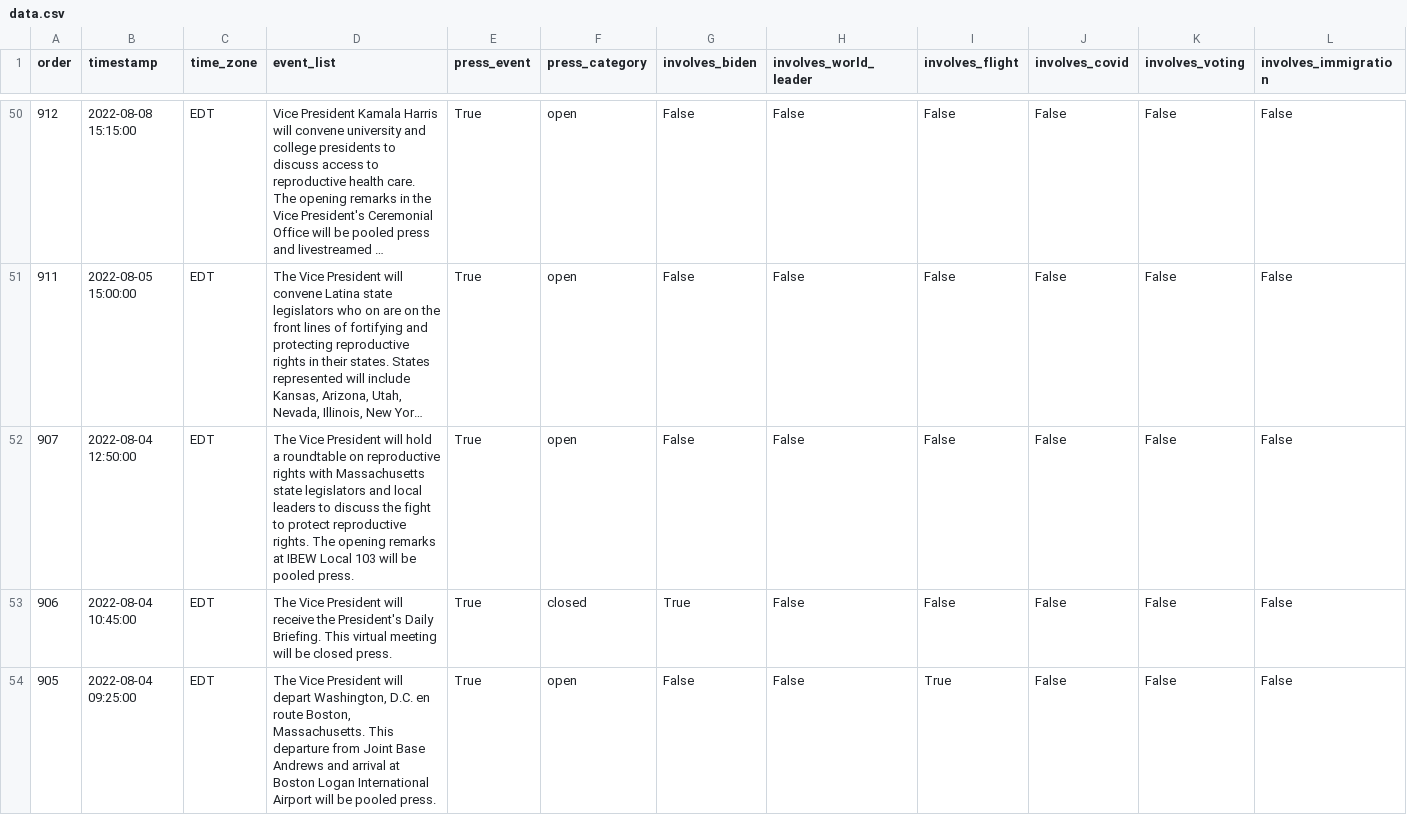
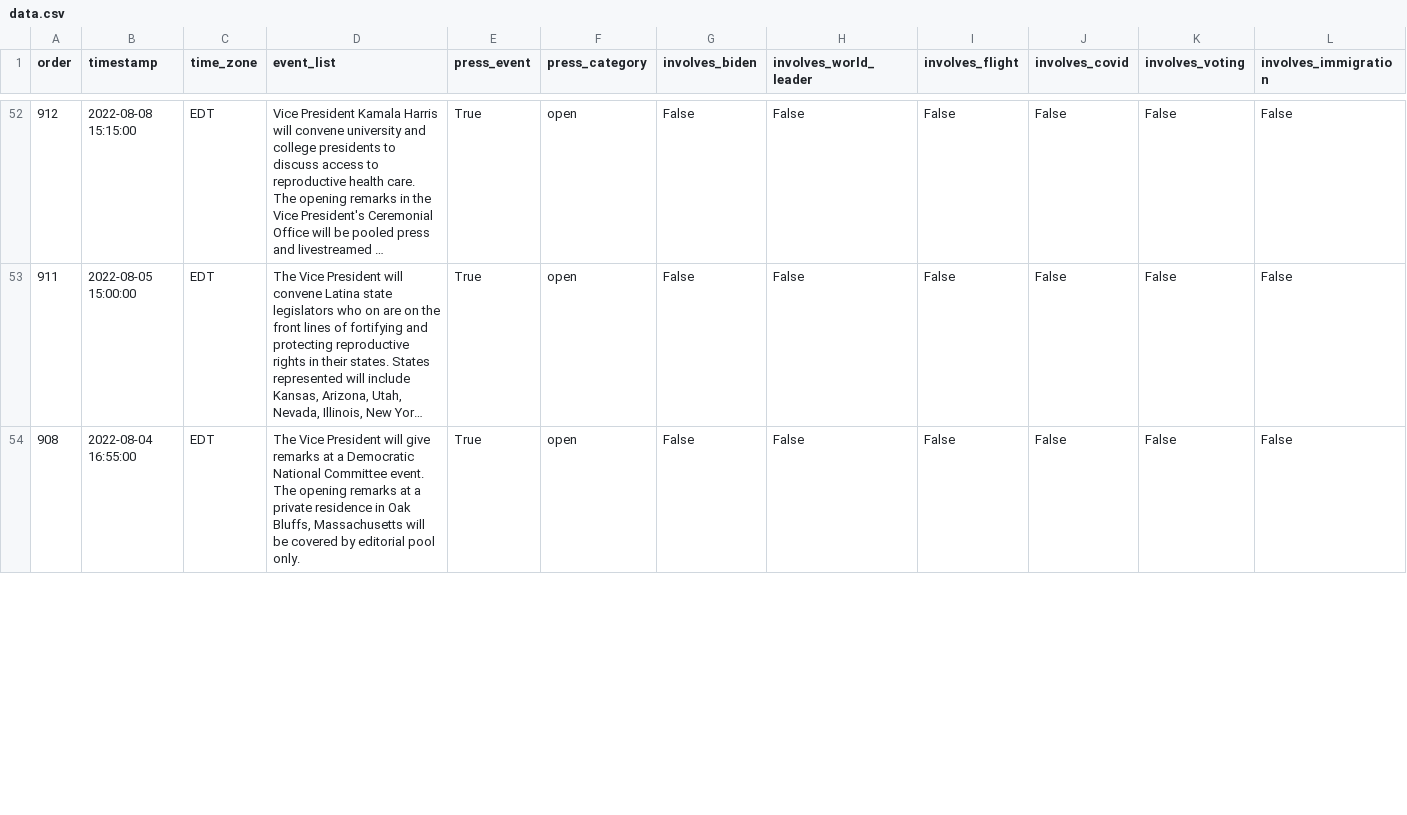
Before and after one commit to datadesk/kamala-harris-schedules, a CSV file: data.csv, drawn as a sheet; only a part is shown, gaps mark what is left out; long unchanged cells end in …; removed rows and columns are numbered as before the commit, all else as after; rows hold the shown columns only; the diff covers the shown part only; the diff names each change by its address in the sheet, - before the commit and + after, or states it on an @@ line.

```diff
--- a/data.csv
+++ b/data.csv
-A54 (order): 907
+A54 (order): 908
-B54 (timestamp): 2022-08-04 12:50:00
+B54 (timestamp): 2022-08-04 16:55:00
-D54 (event_list): …President will hold a roundtable on reproductive rights with Massachusetts state legislators and local leaders to discuss the fight to protect reproductive rights. The opening remarks at IBEW Local 103 will be pooled press.
+D54 (event_list): …President will give remarks at a Democratic National Committee event. The opening remarks at a private residence in Oak Bluffs, Massachusetts will be covered by editorial pool only.
-row 53: 906 | 2022-08-04 10:45:00 | EDT | The Vice President will receive the President's Daily Briefing. This virtual meeting will be closed press. | True | closed | True | False | False | False | False | False
-row 54: 905 | 2022-08-04 09:25:00 | EDT | The Vice President will depart Washington, D.C. en route Boston, Massachusetts. This departure from Joint Base Andrews and arrival at Boston Logan International Airport will be pooled press. | True | open | False | False | True | False | False | False
```
Also changed, not shown: 6 added rows, 2 removed rows and 15 edited cells elsewhere in this file.
